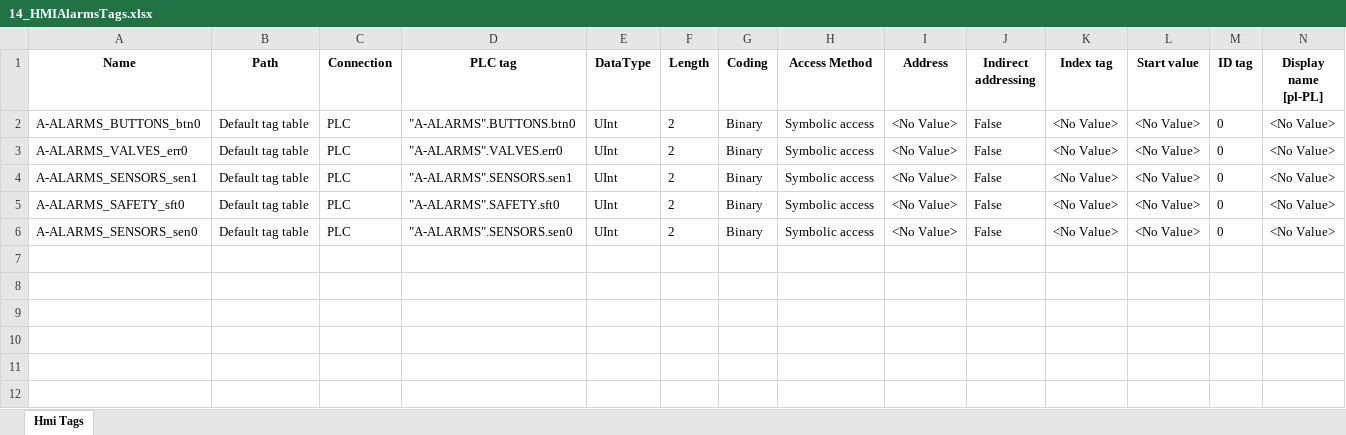
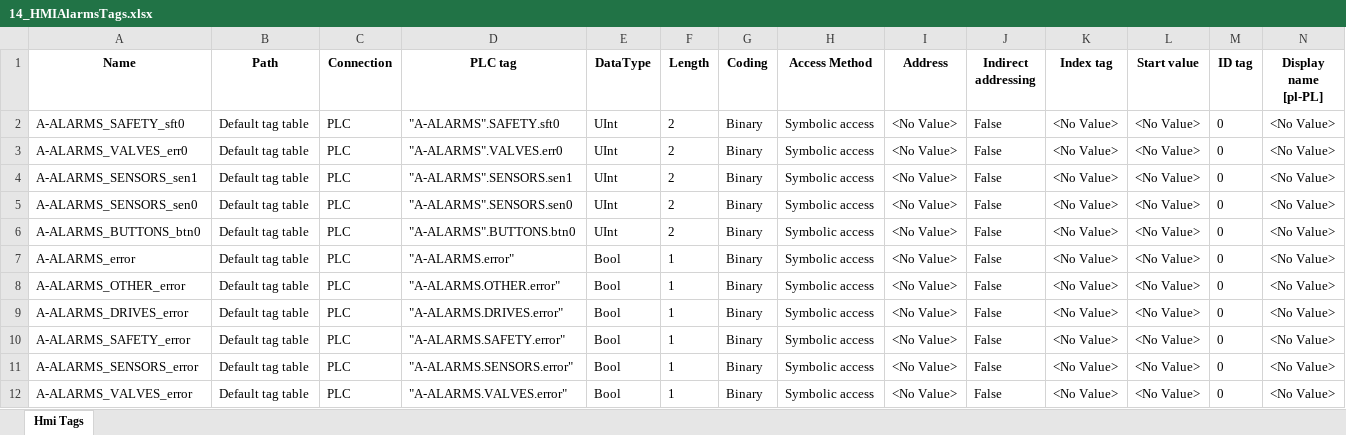
Before and after one commit to ravender83/generatoryS7, an Excel workbook: out/14_HMIAlarmsTags.xlsx, sheet Hmi Tags, drawn as a sheet; only a part is shown; values as stored, in another font and other column widths than the file's, no borders; rows hold the shown columns only; the diff names each change by its address in the sheet, - before the commit and + after, or states it on an @@ line.

```diff
--- a/out/14_HMIAlarmsTags.xlsx (sheet Hmi Tags)
+++ b/out/14_HMIAlarmsTags.xlsx (sheet Hmi Tags)
@@ row 5 moved to row 2: A-ALARMS_SAFETY_sft0 @@
@@ row 2 moved to row 6: A-ALARMS_BUTTONS_btn0 @@
+row 7: A-ALARMS_error | Default tag table | PLC | "A-ALARMS.error" | Bool | 1 | Binary | Symbolic access | <No Value> | False | <No Value> | <No Value> | 0 | <No Value>
+row 8: A-ALARMS_OTHER_error | Default tag table | PLC | "A-ALARMS.OTHER.error" | Bool | 1 | Binary | Symbolic access | <No Value> | False | <No Value> | <No Value> | 0 | <No Value>
+row 9: A-ALARMS_DRIVES_error | Default tag table | PLC | "A-ALARMS.DRIVES.error" | Bool | 1 | Binary | Symbolic access | <No Value> | False | <No Value> | <No Value> | 0 | <No Value>
+row 10: A-ALARMS_SAFETY_error | Default tag table | PLC | "A-ALARMS.SAFETY.error" | Bool | 1 | Binary | Symbolic access | <No Value> | False | <No Value> | <No Value> | 0 | <No Value>
+row 11: A-ALARMS_SENSORS_error | Default tag table | PLC | "A-ALARMS.SENSORS.error" | Bool | 1 | Binary | Symbolic access | <No Value> | False | <No Value> | <No Value> | 0 | <No Value>
+row 12: A-ALARMS_VALVES_error | Default tag table | PLC | "A-ALARMS.VALVES.error" | Bool | 1 | Binary | Symbolic access | <No Value> | False | <No Value> | <No Value> | 0 | <No Value>
```
Also changed, not shown: out/10_Tags.xlsx, out/15_HMIAlarms.xlsx, 6 other files.
